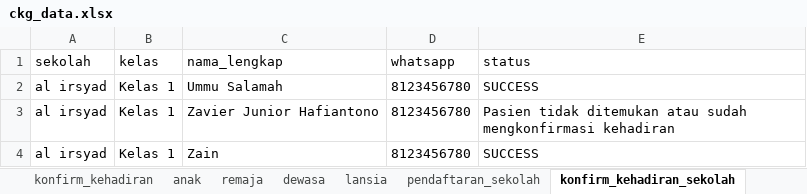
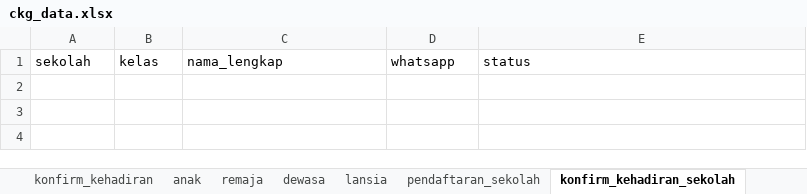
Before and after one commit to stywn93/ckg-helper, an Excel workbook: dataset/ckg_data.xlsx, sheet konfirm_kehadiran_sekolah, drawn as a sheet; values as stored, in another font and other column widths than the file's, no borders; the diff names each change by its address in the sheet, - before the commit and + after, or states it on an @@ line.

```diff
--- a/dataset/ckg_data.xlsx (sheet konfirm_kehadiran_sekolah)
+++ b/dataset/ckg_data.xlsx (sheet konfirm_kehadiran_sekolah)
-row 2: al irsyad | Kelas 1 | Ummu Salamah | 8123456780 | SUCCESS
-row 3: al irsyad | Kelas 1 | Zavier Junior Hafiantono | 8123456780 | Pasien tidak ditemukan atau sudah mengkonfirmasi kehadiran
-row 4: al irsyad | Kelas 1 | Zain | 8123456780 | SUCCESS
```
Also changed, not shown: sheet dewasa, sheet pendaftaran_umum, sheet lansia, sheet remaja, sheet anak, sheet konfirm_kehadiran, 2 more sheets, dataset/sumber.xlsx.
